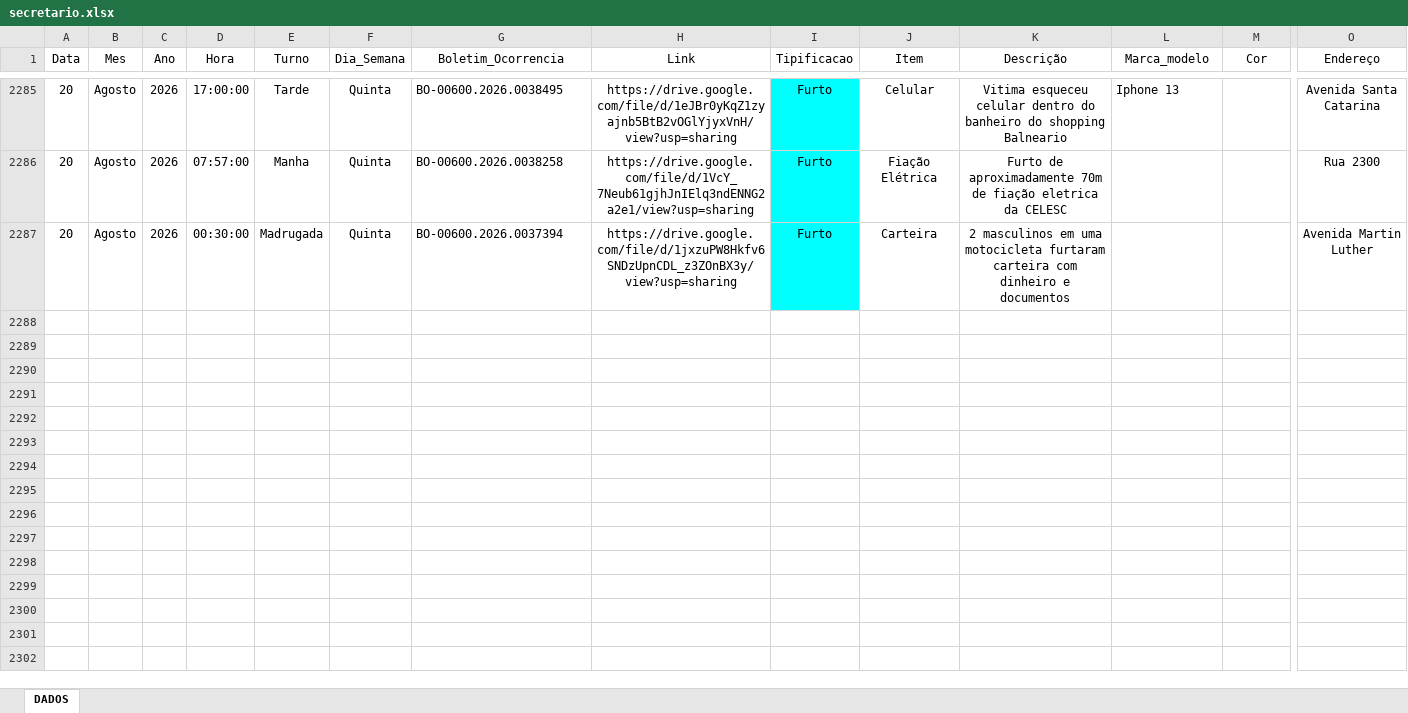
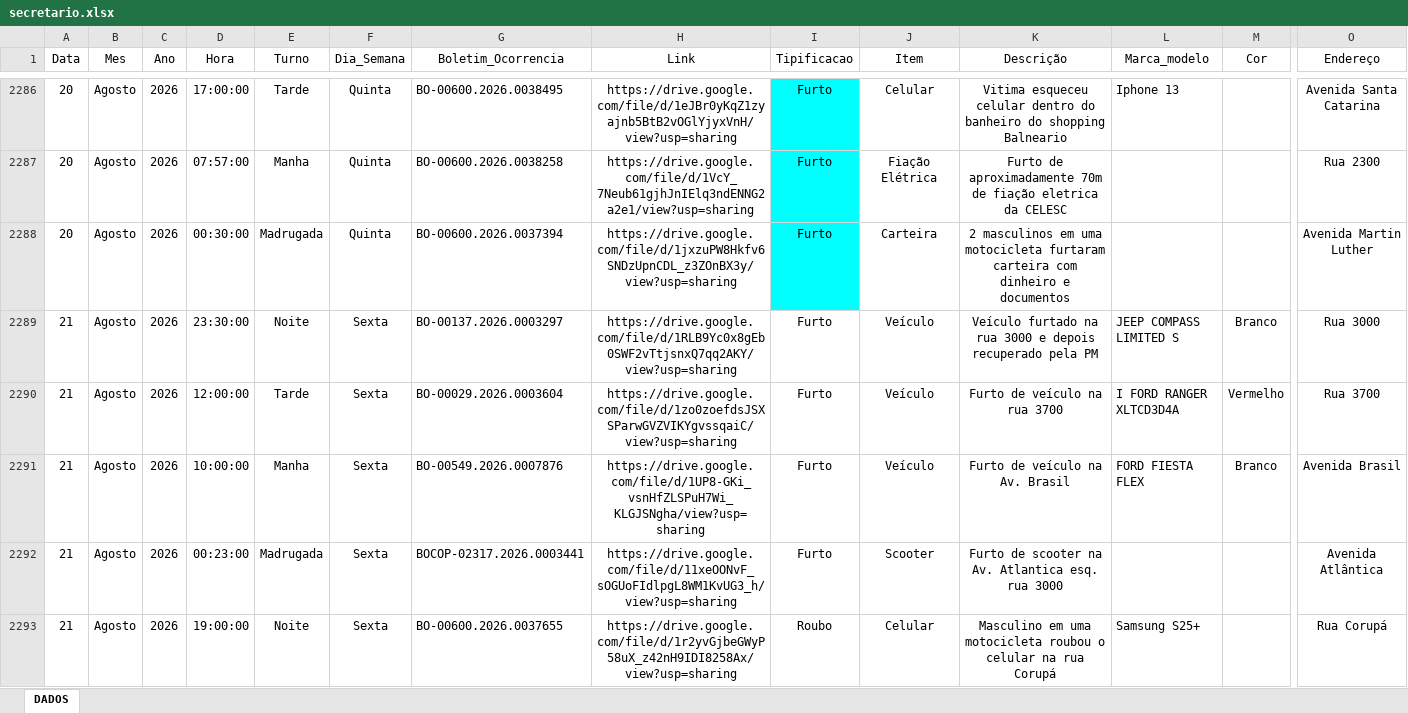
Before and after one commit to ronaldorocco/dashboard, an Excel workbook: secretario.xlsx, sheet DADOS, drawn as a sheet; only a part is shown, gaps mark what is left out; values as stored, in another font and other column widths than the file's, no borders; charts and pictures not drawn; rows hold the shown columns only; the diff covers the shown part only; the diff names each change by its address in the sheet, - before the commit and + after, or states it on an @@ line.

```diff
--- a/secretario.xlsx (sheet DADOS)
+++ b/secretario.xlsx (sheet DADOS)
+row 2289: 21 | Agosto | 2026 | 23:30:00 | Noite | Sexta | BO-00137.2026.0003297 | https://drive.google.com/file/d/1RLB9Yc0x8gEb0SWF2vTtjsnxQ7qq2AKY/view?usp=sharing | Furto | Veículo | Veículo furtado na rua 3000 e depois recuperado pela PM | JEEP COMPASS LIMITED S | Branco | Rua 3000
+row 2290: 21 | Agosto | 2026 | 12:00:00 | Tarde | Sexta | BO-00029.2026.0003604 | https://drive.google.com/file/d/1zo0zoefdsJSXSParwGVZVIKYgvssqaiC/view?usp=sharing | Furto | Veículo | Furto de veículo na rua 3700 | I FORD RANGER XLTCD3D4A | Vermelho | Rua 3700
+row 2291: 21 | Agosto | 2026 | 10:00:00 | Manha | Sexta | BO-00549.2026.0007876 | https://drive.google.com/file/d/1UP8-GKi_vsnHfZLSPuH7Wi_KLGJSNgha/view?usp=sharing | Furto | Veículo | Furto de veículo na Av. Brasil | FORD FIESTA FLEX | Branco | Avenida Brasil
+row 2292: 21 | Agosto | 2026 | 00:23:00 | Madrugada | Sexta | BOCOP-02317.2026.0003441 | https://drive.google.com/file/d/11xeOONvF_sOGUoFIdlpgL8WM1KvUG3_h/view?usp=sharing | Furto | Scooter | Furto de scooter na Av. Atlantica esq. rua 3000 |  |  | Avenida Atlântica
+row 2293: 21 | Agosto | 2026 | 19:00:00 | Noite | Sexta | BO-00600.2026.0037655 | https://drive.google.com/file/d/1r2yvGjbeGWyP58uX_z42nH9IDI8258Ax/view?usp=sharing | Roubo | Celular | Masculino em uma motocicleta roubou o celular na rua Corupá | Samsung S25+ |  | Rua Corupá
```
Also changed, not shown: 36 added rows elsewhere in this sheet, 2 other files.
